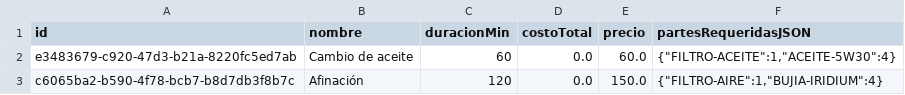
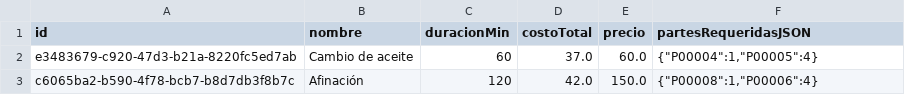
Before and after one commit to miltonmelara/projectoFinal, a CSV file: data/servicios.csv, drawn as a sheet.

```diff
--- a/data/servicios.csv
+++ b/data/servicios.csv
@@ -1,3 +1,3 @@
 id;nombre;duracionMin;costoTotal;precio;partesRequeridasJSON
-e3483679-c920-47d3-b21a-8220fc5ed7ab;Cambio de aceite;60;0.0;60.0;{"FILTRO-ACEITE":1,"ACEITE-5W30":4}
-c6065ba2-b590-4f78-bcb7-b8d7db3f8b7c;Afinación;120;0.0;150.0;{"FILTRO-AIRE":1,"BUJIA-IRIDIUM":4}
+e3483679-c920-47d3-b21a-8220fc5ed7ab;Cambio de aceite;60;37.0;60.0;{"P00004":1,"P00005":4}
+c6065ba2-b590-4f78-bcb7-b8d7db3f8b7c;Afinación;120;42.0;150.0;{"P00008":1,"P00006":4}
```
Also changed, not shown: data/partes.csv, 10 other files.
